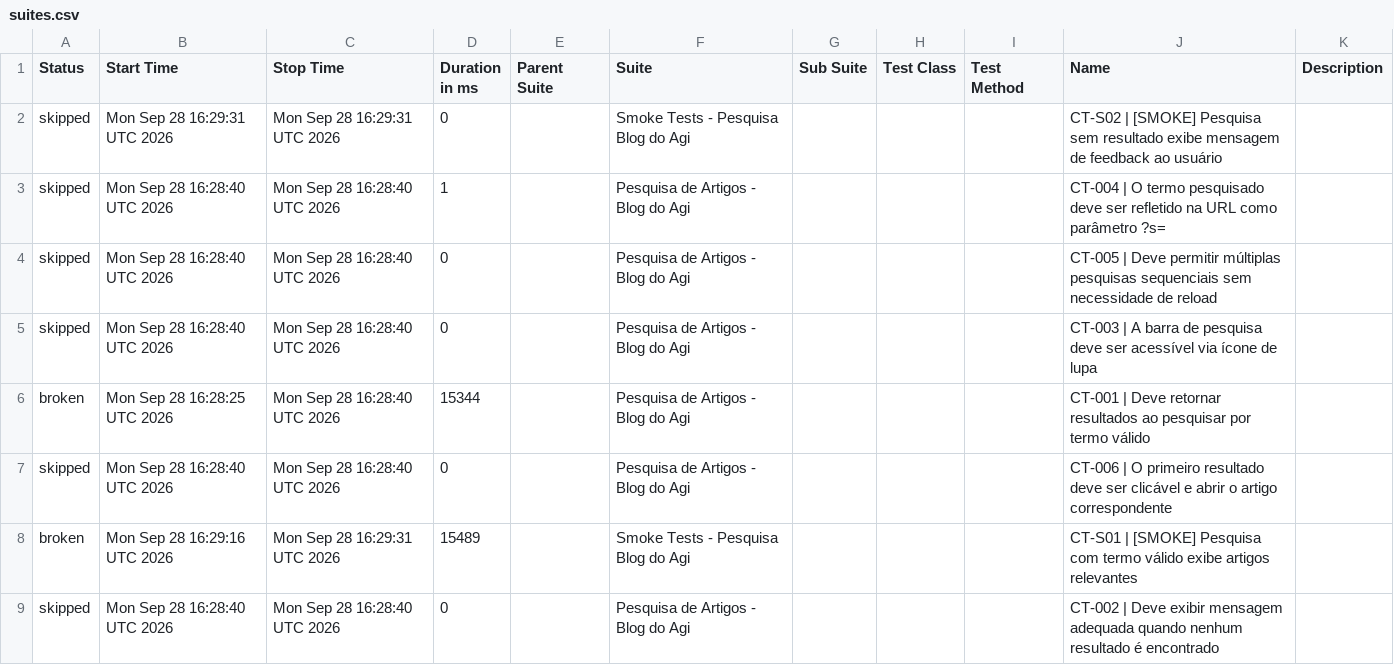
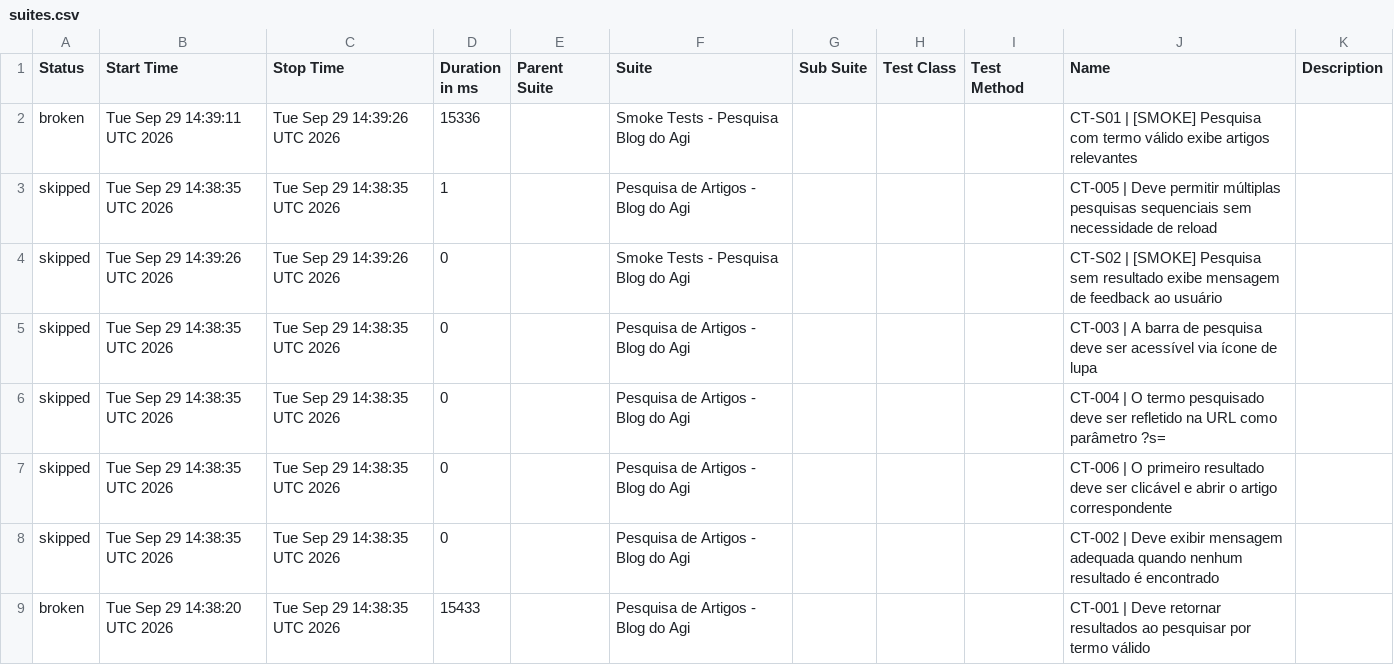
Before and after one commit to FranciscoGeorgeR/blogdoagi-cypress-tests, a CSV file: data/suites.csv, drawn as a sheet.

```diff
--- a/data/suites.csv
+++ b/data/suites.csv
@@ -1,9 +1,9 @@
 "Status","Start Time","Stop Time","Duration in ms","Parent Suite","Suite","Sub Suite","Test Class","Test Method","Name","Description"
-"skipped","Mon Sep 28 16:29:31 UTC 2026","Mon Sep 28 16:29:31 UTC 2026","0","","Smoke Tests - Pesquisa Blog do Agi","","","","CT-S02 | [SMOKE] Pesquisa sem resultado exibe mensagem de feedback ao usuário",""
-"skipped","Mon Sep 28 16:28:40 UTC 2026","Mon Sep 28 16:28:40 UTC 2026","1","","Pesquisa de Artigos - Blog do Agi","","","","CT-004 | O termo pesquisado deve ser refletido na URL como parâmetro ?s=",""
-"skipped","Mon Sep 28 16:28:40 UTC 2026","Mon Sep 28 16:28:40 UTC 2026","0","","Pesquisa de Artigos - Blog do Agi","","","","CT-005 | Deve permitir múltiplas pesquisas sequenciais sem necessidade de reload",""
-"skipped","Mon Sep 28 16:28:40 UTC 2026","Mon Sep 28 16:28:40 UTC 2026","0","","Pesquisa de Artigos - Blog do Agi","","","","CT-003 | A barra de pesquisa deve ser acessível via ícone de lupa",""
-"broken","Mon Sep 28 16:28:25 UTC 2026","Mon Sep 28 16:28:40 UTC 2026","15344","","Pesquisa de Artigos - Blog do Agi","","","","CT-001 | Deve retornar resultados ao pesquisar por termo válido",""
-"skipped","Mon Sep 28 16:28:40 UTC 2026","Mon Sep 28 16:28:40 UTC 2026","0","","Pesquisa de Artigos - Blog do Agi","","","","CT-006 | O primeiro resultado deve ser clicável e abrir o artigo correspondente",""
-"broken","Mon Sep 28 16:29:16 UTC 2026","Mon Sep 28 16:29:31 UTC 2026","15489","","Smoke Tests - Pesquisa Blog do Agi","","","","CT-S01 | [SMOKE] Pesquisa com termo válido exibe artigos relevantes",""
-"skipped","Mon Sep 28 16:28:40 UTC 2026","Mon Sep 28 16:28:40 UTC 2026","0","","Pesquisa de Artigos - Blog do Agi","","","","CT-002 | Deve exibir mensagem adequada quando nenhum resultado é encontrado",""
+"broken","Tue Sep 29 14:39:11 UTC 2026","Tue Sep 29 14:39:26 UTC 2026","15336","","Smoke Tests - Pesquisa Blog do Agi","","","","CT-S01 | [SMOKE] Pesquisa com termo válido exibe artigos relevantes",""
+"skipped","Tue Sep 29 14:38:35 UTC 2026","Tue Sep 29 14:38:35 UTC 2026","1","","Pesquisa de Artigos - Blog do Agi","","","","CT-005 | Deve permitir múltiplas pesquisas sequenciais sem necessidade de reload",""
+"skipped","Tue Sep 29 14:39:26 UTC 2026","Tue Sep 29 14:39:26 UTC 2026","0","","Smoke Tests - Pesquisa Blog do Agi","","","","CT-S02 | [SMOKE] Pesquisa sem resultado exibe mensagem de feedback ao usuário",""
+"skipped","Tue Sep 29 14:38:35 UTC 2026","Tue Sep 29 14:38:35 UTC 2026","0","","Pesquisa de Artigos - Blog do Agi","","","","CT-003 | A barra de pesquisa deve ser acessível via ícone de lupa",""
+"skipped","Tue Sep 29 14:38:35 UTC 2026","Tue Sep 29 14:38:35 UTC 2026","0","","Pesquisa de Artigos - Blog do Agi","","","","CT-004 | O termo pesquisado deve ser refletido na URL como parâmetro ?s=",""
+"skipped","Tue Sep 29 14:38:35 UTC 2026","Tue Sep 29 14:38:35 UTC 2026","0","","Pesquisa de Artigos - Blog do Agi","","","","CT-006 | O primeiro resultado deve ser clicável e abrir o artigo correspondente",""
+"skipped","Tue Sep 29 14:38:35 UTC 2026","Tue Sep 29 14:38:35 UTC 2026","0","","Pesquisa de Artigos - Blog do Agi","","","","CT-002 | Deve exibir mensagem adequada quando nenhum resultado é encontrado",""
+"broken","Tue Sep 29 14:38:20 UTC 2026","Tue Sep 29 14:38:35 UTC 2026","15433","","Pesquisa de Artigos - Blog do Agi","","","","CT-001 | Deve retornar resultados ao pesquisar por termo válido",""
```
Also changed, not shown: 53 other files.
